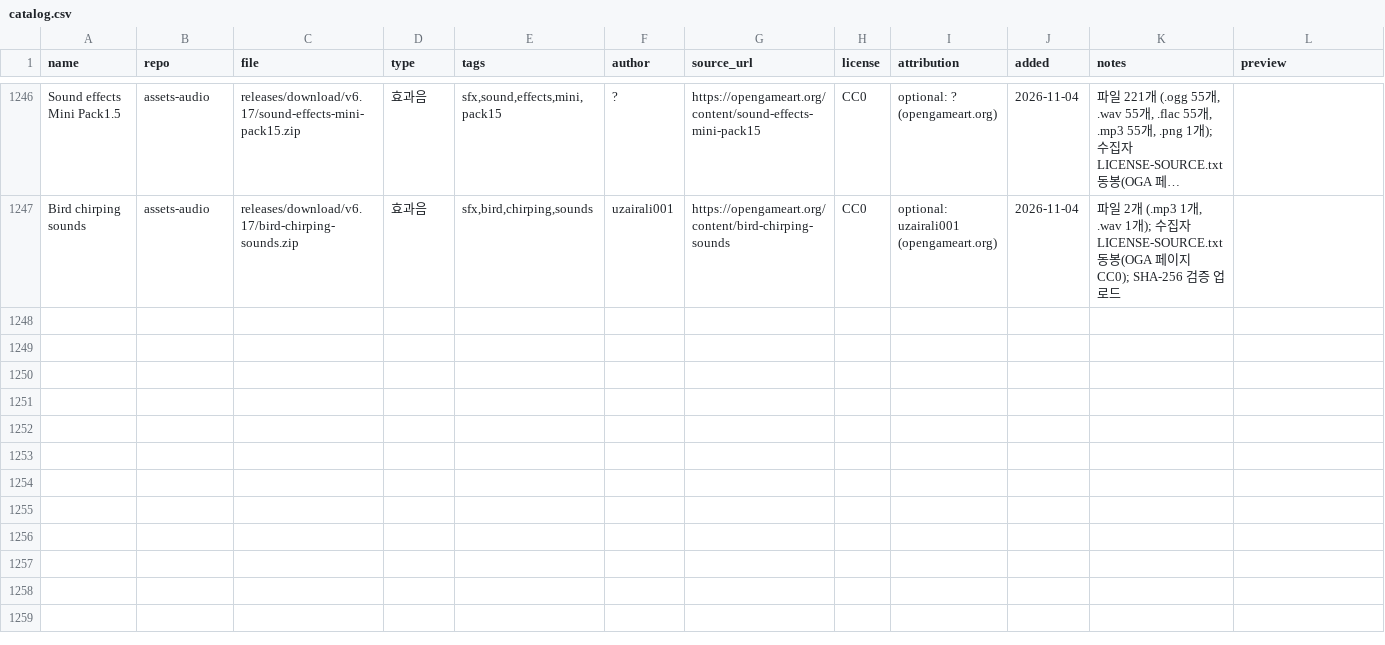
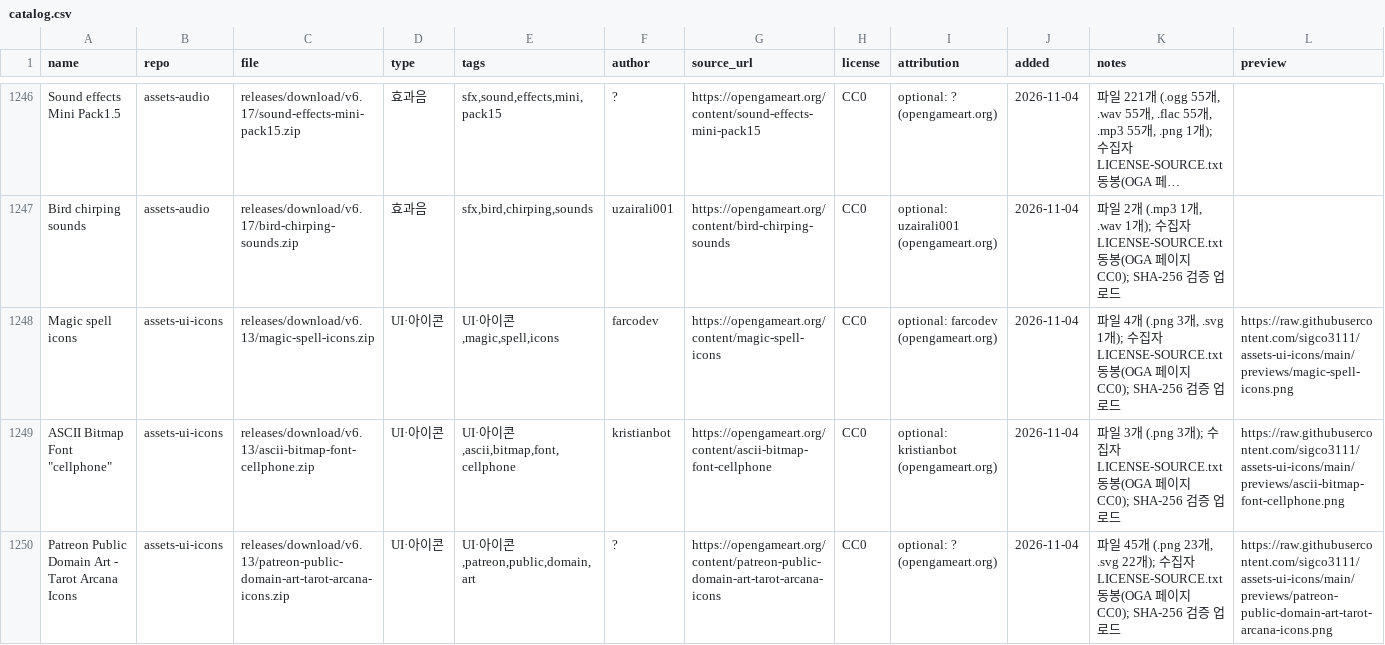
Before and after one commit to dwhavi/game-asset-catalog, a CSV file: catalog.csv, drawn as a sheet; only a part is shown, gaps mark what is left out; long unchanged cells end in …; rows hold the shown columns only; the diff covers the shown part only; the diff names each change by its address in the sheet, - before the commit and + after, or states it on an @@ line.

Commit message:
catalog: +12팩 (assets-ui-icons v6.13)

```diff
--- a/catalog.csv
+++ b/catalog.csv
+row 1248: Magic spell icons | assets-ui-icons | releases/download/v6.13/magic-spell-icons.zip | UI·아이콘 | UI·아이콘,magic,spell,icons | farcodev | https://opengameart.org/content/magic-spell-icons | CC0 | optional: farcodev (opengameart.org) | 2026-11-04 | 파일 4개 (.png 3개, .svg 1개); 수집자 LICENSE-SOURCE.txt 동봉(OGA 페이지 CC0); SHA-256 검증 업로드 | https://raw.githubusercontent.com/sigco3111/assets-ui-icons/main/previews/magic-spell-icons.png
+row 1249: ASCII Bitmap Font "cellphone" | assets-ui-icons | releases/download/v6.13/ascii-bitmap-font-cellphone.zip | UI·아이콘 | UI·아이콘,ascii,bitmap,font,cellphone | kristianbot | https://opengameart.org/content/ascii-bitmap-font-cellphone | CC0 | optional: kristianbot (opengameart.org) | 2026-11-04 | 파일 3개 (.png 3개); 수집자 LICENSE-SOURCE.txt 동봉(OGA 페이지 CC0); SHA-256 검증 업로드 | https://raw.githubusercontent.com/sigco3111/assets-ui-icons/main/previews/ascii-bitmap-font-cellphone.png
+row 1250: Patreon Public Domain Art - Tarot Arcana Icons | assets-ui-icons | releases/download/v6.13/patreon-public-domain-art-tarot-arcana-icons.zip | UI·아이콘 | UI·아이콘,patreon,public,domain,art | ? | https://opengameart.org/content/patreon-public-domain-art-tarot-arcana-icons | CC0 | optional: ? (opengameart.org) | 2026-11-04 | 파일 45개 (.png 23개, .svg 22개); 수집자 LICENSE-SOURCE.txt 동봉(OGA 페이지 CC0); SHA-256 검증 업로드 | https://raw.githubusercontent.com/sigco3111/assets-ui-icons/main/previews/patreon-public-domain-art-tarot-arcana-icons.png
```
Also changed, not shown: 9 added rows elsewhere in this file.
